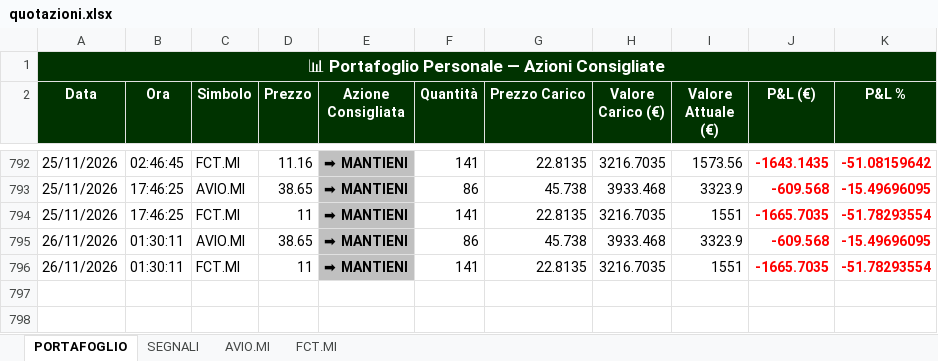
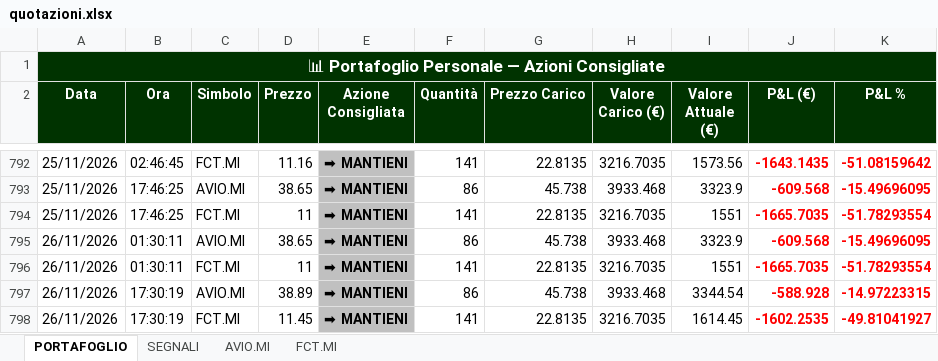
Before and after one commit to GianluGreco/stock_monitor, an Excel workbook: output/quotazioni.xlsx, sheet PORTAFOGLIO, drawn as a sheet; only a part is shown, gaps mark what is left out; values as stored, in another font and other column widths than the file's, no borders; the diff names each change by its address in the sheet, - before the commit and + after, or states it on an @@ line.

```diff
--- a/output/quotazioni.xlsx (sheet PORTAFOGLIO)
+++ b/output/quotazioni.xlsx (sheet PORTAFOGLIO)
+row 797: 26/11/2026 | 17:30:19 | AVIO.MI | 38.89 | ➡ MANTIENI | 86 | 45.738 | 3933.468 | 3344.54 | -588.928 | -14.97223315
+row 798: 26/11/2026 | 17:30:19 | FCT.MI | 11.45 | ➡ MANTIENI | 141 | 22.8135 | 3216.7035 | 1614.45 | -1602.2535 | -49.81041927
```
Also changed, not shown: sheet SEGNALI, sheet AVIO.MI, sheet FCT.MI, 2 other files.
